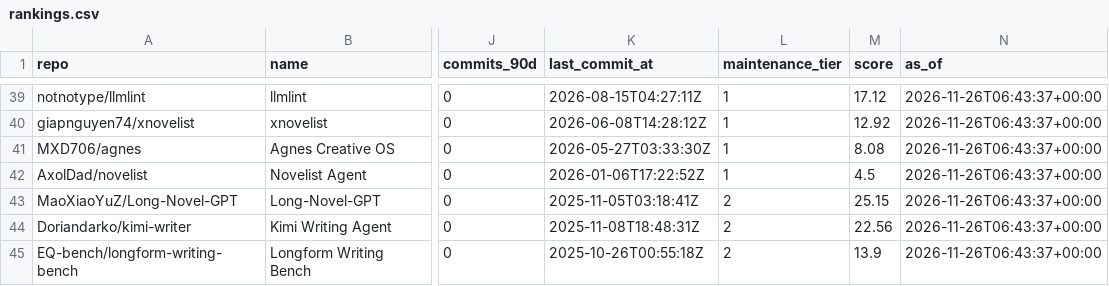
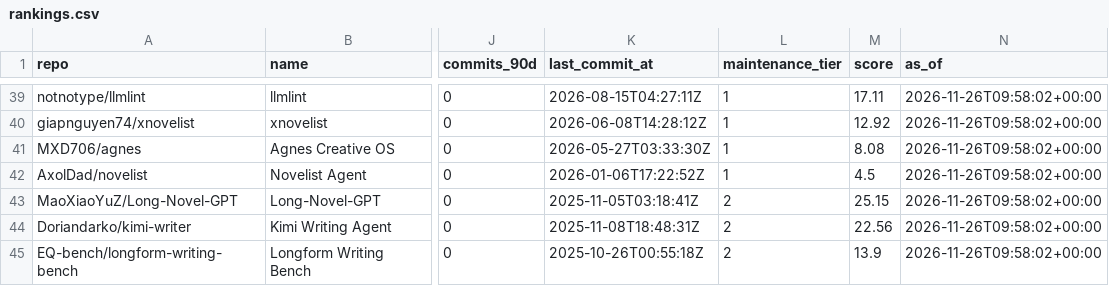
Before and after one commit to ZanePoe/awesome_novel_writing, a CSV file: data/rankings.csv, drawn as a sheet; only a part is shown, gaps mark what is left out; the diff covers the shown part only; the diff names each change by its address in the sheet, - before the commit and + after, or states it on an @@ line.

```diff
--- a/data/rankings.csv
+++ b/data/rankings.csv
-M39 (score): 17.12
+M39 (score): 17.11
-N39:N45 (as_of): 2026-11-26T06:43:37+00:00
+N39:N45 (as_of): 2026-11-26T09:58:02+00:00
```
Also changed, not shown: 99 edited cells elsewhere in this file, 16 other files.
